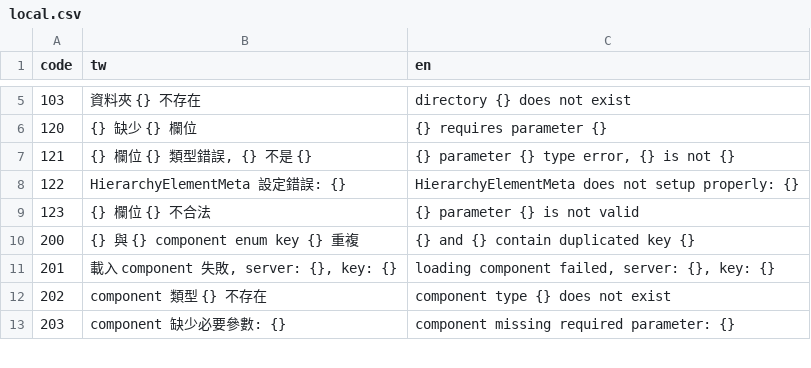
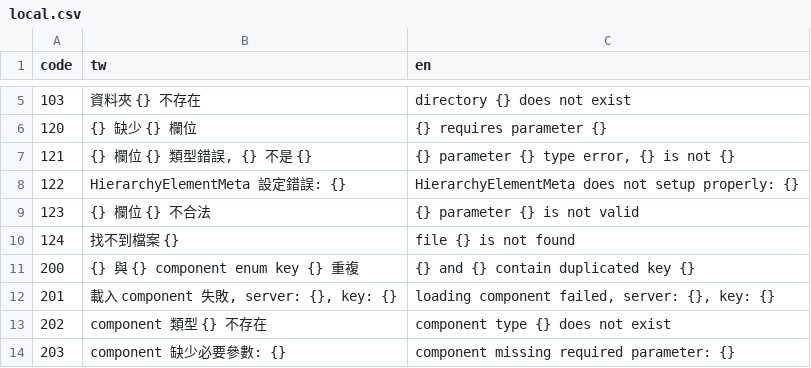
Before and after one commit to hsky77/hostray, a CSV file: hostray/web/local.csv, drawn as a sheet; only a part is shown, gaps mark what is left out; the diff names each change by its address in the sheet, - before the commit and + after, or states it on an @@ line.

```diff
--- a/hostray/web/local.csv
+++ b/hostray/web/local.csv
+row 10: 124 | 找不到檔案 {} | file {} is not found
```
Also changed, not shown: 3 other files.
